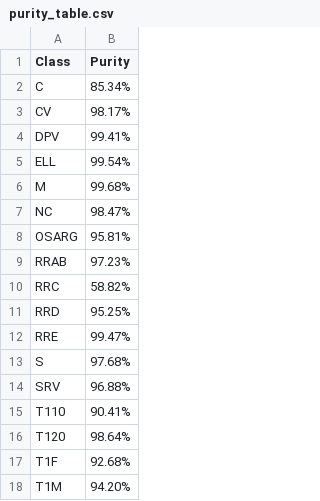
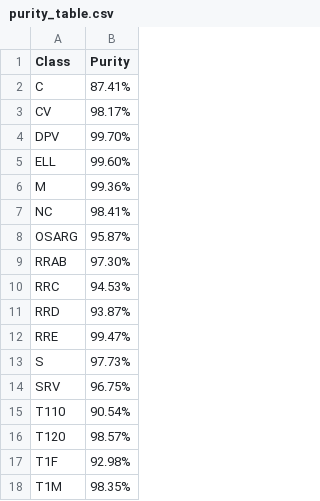
Before and after one commit to lintian233/clustering-variable-stars, a CSV file: result/OCVS/purity_table.csv, drawn as a sheet.

```diff
--- a/result/OCVS/purity_table.csv
+++ b/result/OCVS/purity_table.csv
@@ -1,18 +1,18 @@
 Class,Purity
-C,85.34%
+C,87.41%
 CV,98.17%
-DPV,99.41%
-ELL,99.54%
-M,99.68%
-NC,98.47%
-OSARG,95.81%
-RRAB,97.23%
-RRC,58.82%
-RRD,95.25%
+DPV,99.70%
+ELL,99.60%
+M,99.36%
+NC,98.41%
+OSARG,95.87%
+RRAB,97.30%
+RRC,94.53%
+RRD,93.87%
 RRE,99.47%
-S,97.68%
-SRV,96.88%
-T110,90.41%
-T120,98.64%
-T1F,92.68%
-T1M,94.20%
+S,97.73%
+SRV,96.75%
+T110,90.54%
+T120,98.57%
+T1F,92.98%
+T1M,98.35%
```
Also changed, not shown: 50 other files.
